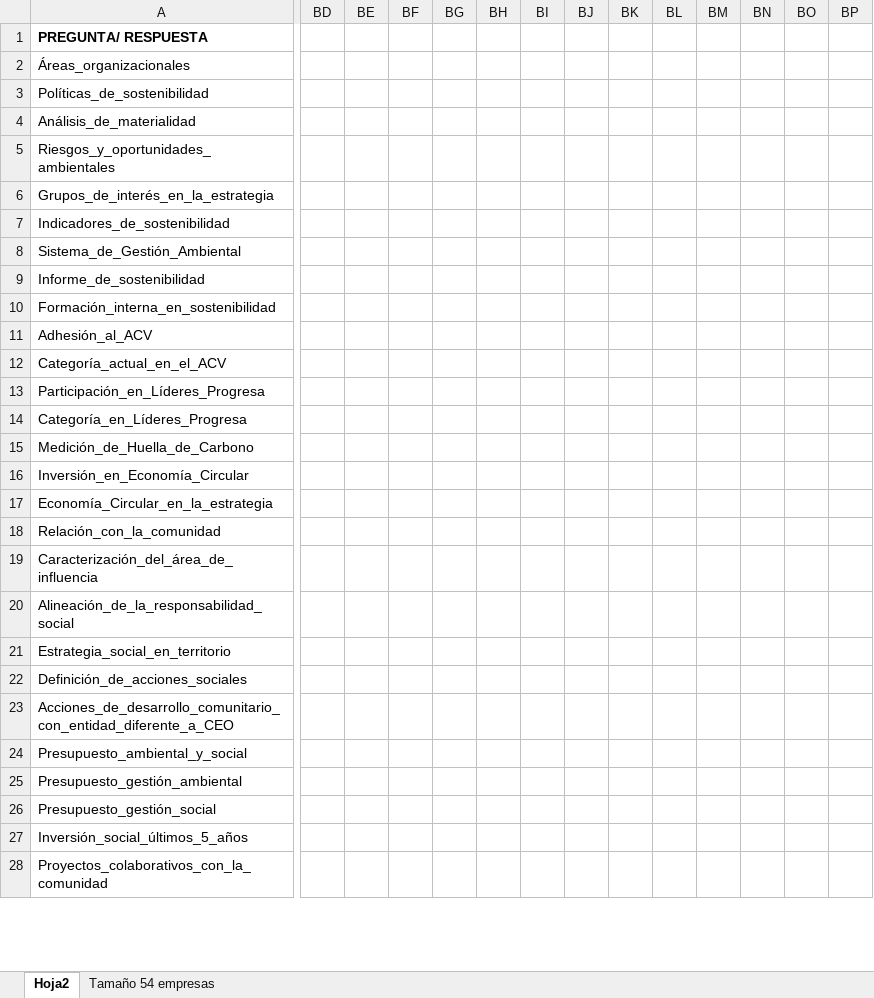
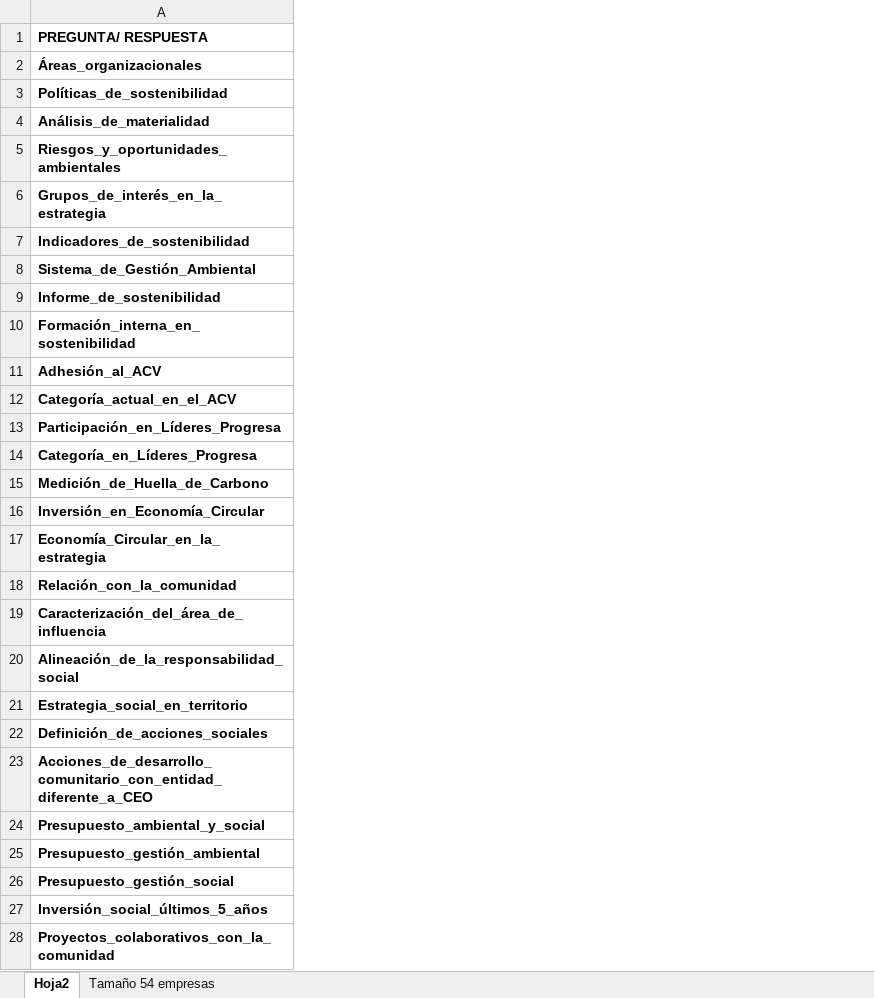
Before and after one commit to valeriahenao-a11y/DashboardCEO, an Excel workbook: Base de datos 03092026.xlsx, sheet Hoja2, drawn as a sheet; only a part is shown, gaps mark what is left out; values as stored, in another font and other column widths than the file's, no borders; removed rows and columns are numbered as before the commit, all else as after; the diff covers the shown part only; the diff names each change by its address in the sheet, - before the commit and + after, or states it on an @@ line.

```diff
--- a/Base de datos 03092026.xlsx (sheet Hoja2)
+++ b/Base de datos 03092026.xlsx (sheet Hoja2)
-column BD, empty
-column BE, empty
-column BF, empty
-column BG, empty
-column BH, empty
-column BI, empty
-column BJ, empty
-column BK, empty
-column BL, empty
-column BM, empty
-column BN, empty
-column BO, empty
-column BP, empty
-A2:A28 bold: off
+A2:A28 bold: on
```
Also changed, not shown: 1 added column, 8 removed columns, 35 edited cells and cell formats elsewhere in this sheet, sheet Tamaño 54 empresas, 4 other files.
